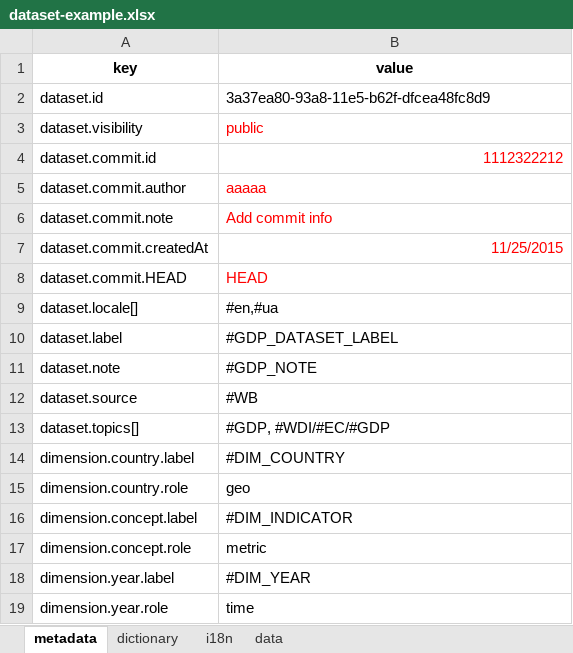
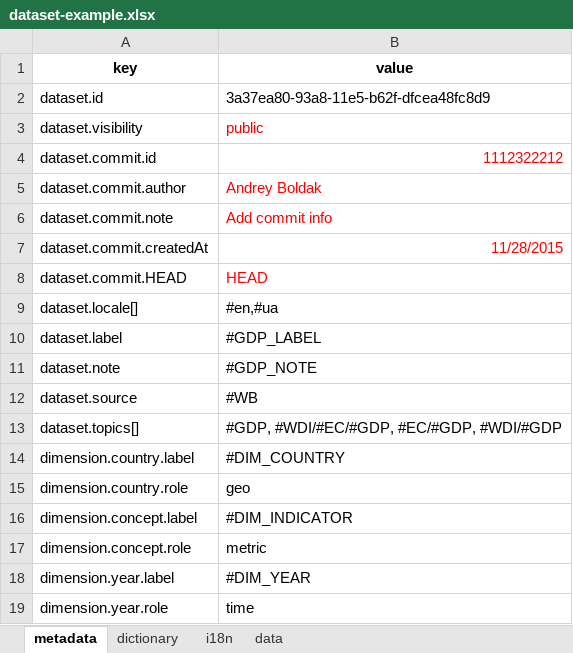
Before and after one commit to kpi-wdc/dj, an Excel workbook: wdc_libs/wdc-xlsx-converter/dataset-example.xlsx, sheet metadata, drawn as a sheet; only a part is shown; values as stored, in another font and other column widths than the file's, no borders; the diff names each change by its address in the sheet, - before the commit and + after, or states it on an @@ line.

```diff
--- a/wdc_libs/wdc-xlsx-converter/dataset-example.xlsx (sheet metadata)
+++ b/wdc_libs/wdc-xlsx-converter/dataset-example.xlsx (sheet metadata)
-B5 (value): aaaaa
+B5 (value): Andrey Boldak
-B7 (value): 11/25/2015
+B7 (value): 11/28/2015
-B10 (value): #GDP_DATASET_LABEL
+B10 (value): #GDP_LABEL
-B13 (value): #GDP, #WDI/#EC/#GDP
+B13 (value): #GDP, #WDI/#EC/#GDP, #EC/#GDP, #WDI/#GDP
```
Also changed, not shown: sheet i18n, sheet dictionary, 28 other files.
